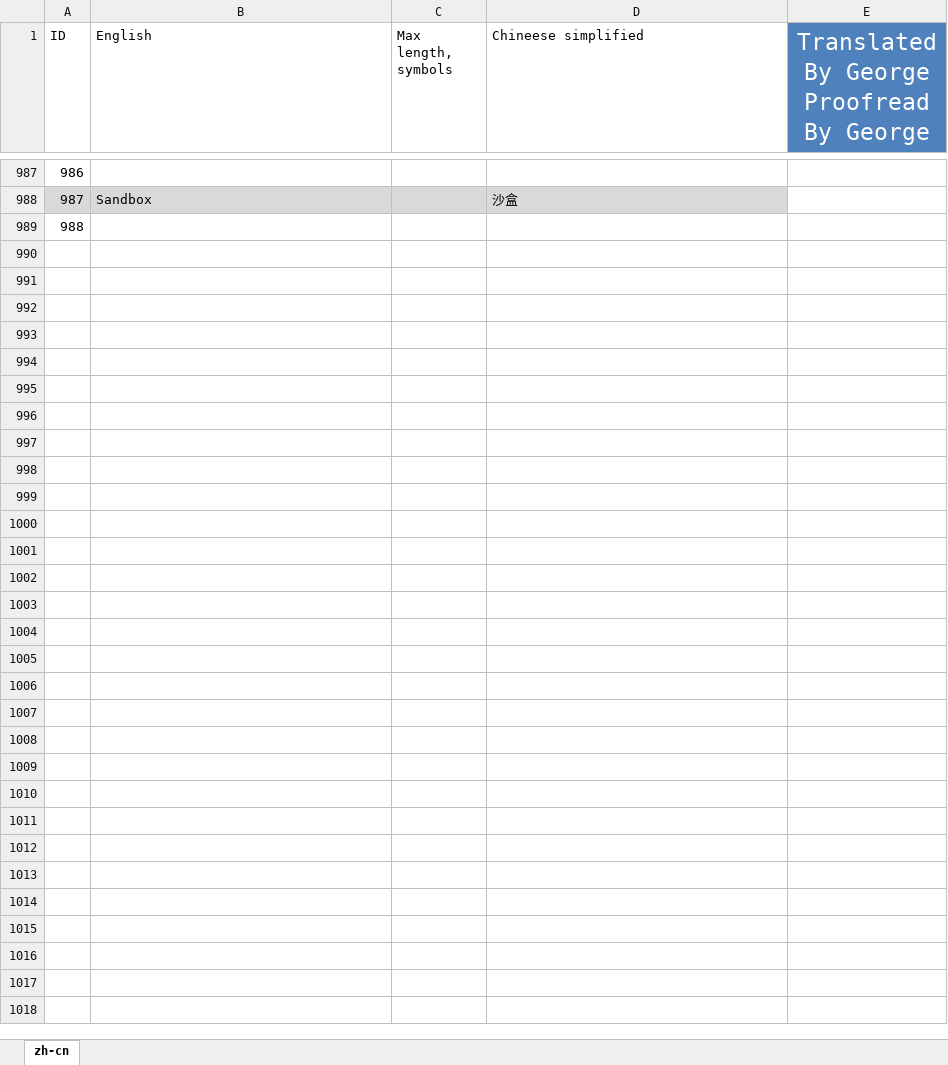
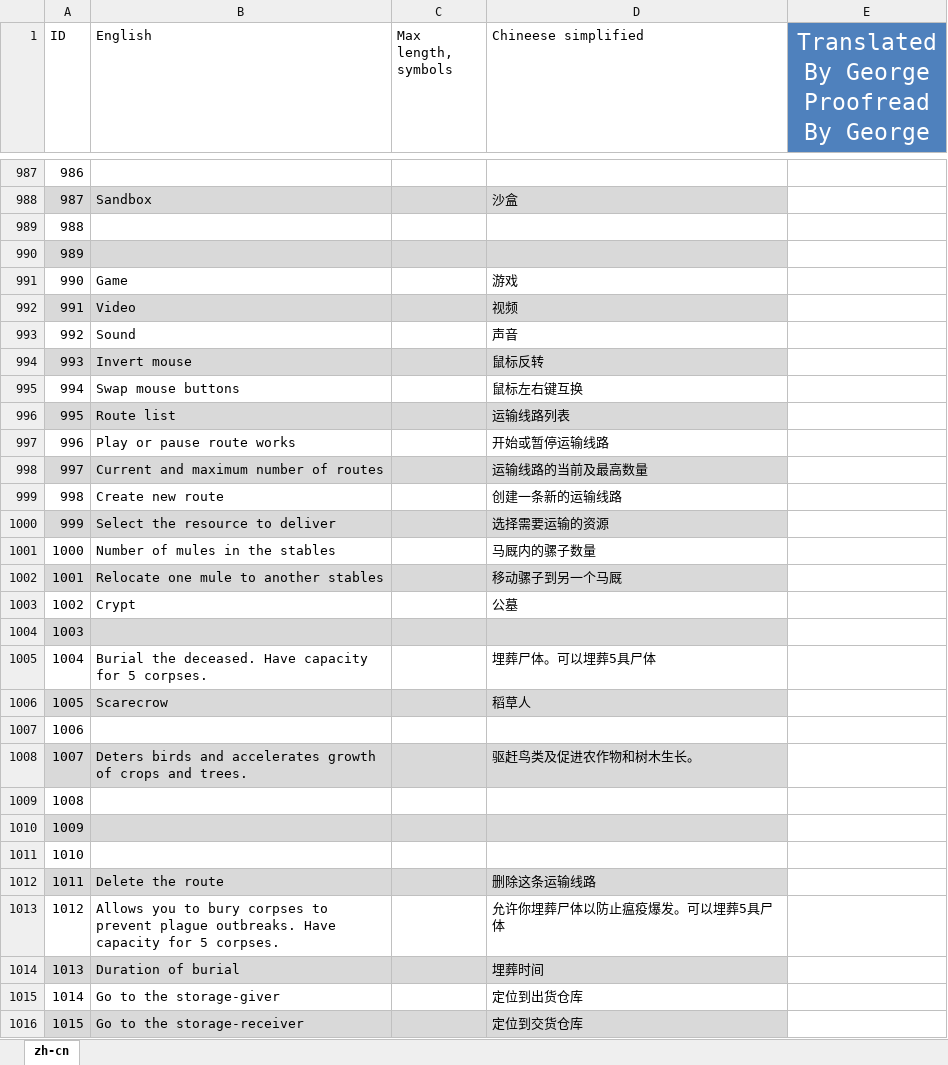
Before and after one commit to BoundlessHaung/lif_fv_cn_loc_file, an Excel workbook: ForestVillage_texts zh-CN.XLSX, sheet zh-cn, drawn as a sheet; only a part is shown, gaps mark what is left out; values as stored, in another font and other column widths than the file's, no borders; table styles not drawn; the diff covers the shown part only; the diff names each change by its address in the sheet, - before the commit and + after, or states it on an @@ line.

```diff
--- a/ForestVillage_texts zh-CN.XLSX (sheet zh-cn)
+++ b/ForestVillage_texts zh-CN.XLSX (sheet zh-cn)
+row 990: 989
+row 991: 990 | Game |  | 游戏
+row 992: 991 | Video |  | 视频
+row 993: 992 | Sound |  | 声音
+row 994: 993 | Invert mouse |  | 鼠标反转
+row 995: 994 | Swap mouse buttons |  | 鼠标左右键互换
+row 996: 995 | Route list |  | 运输线路列表
+row 997: 996 | Play or pause route works |  | 开始或暂停运输线路
+row 998: 997 | Current and maximum number of routes |  | 运输线路的当前及最高数量
+row 999: 998 | Create new route |  | 创建一条新的运输线路
+row 1000: 999 | Select the resource to deliver |  | 选择需要运输的资源
+row 1001: 1000 | Number of mules in the stables |  | 马厩内的骡子数量
+row 1002: 1001 | Relocate one mule to another stables |  | 移动骡子到另一个马厩
+row 1003: 1002 | Crypt |  | 公墓
+row 1004: 1003
+row 1005: 1004 | Burial the deceased. Have capacity for 5 corpses. |  | 埋葬尸体。可以埋葬5具尸体
+row 1006: 1005 | Scarecrow |  | 稻草人
+row 1007: 1006
+row 1008: 1007 | Deters birds and accelerates growth of crops and trees. |  | 驱赶鸟类及促进农作物和树木生长。
+row 1009: 1008
+row 1010: 1009
+row 1011: 1010
+row 1012: 1011 | Delete the route |  | 删除这条运输线路
+row 1013: 1012 | Allows you to bury corpses to prevent plague outbreaks. Have capacity for 5 corpses. |  | 允许你埋葬尸体以防止瘟疫爆发。可以埋葬5具尸体
+row 1014: 1013 | Duration of burial |  | 埋葬时间
+row 1015: 1014 | Go to the storage-giver |  | 定位到出货仓库
+row 1016: 1015 | Go to the storage-receiver |  | 定位到交货仓库
```
Also changed, not shown: 1 added row, 1 removed row and 8 edited cells elsewhere in this sheet, 1 other file.
